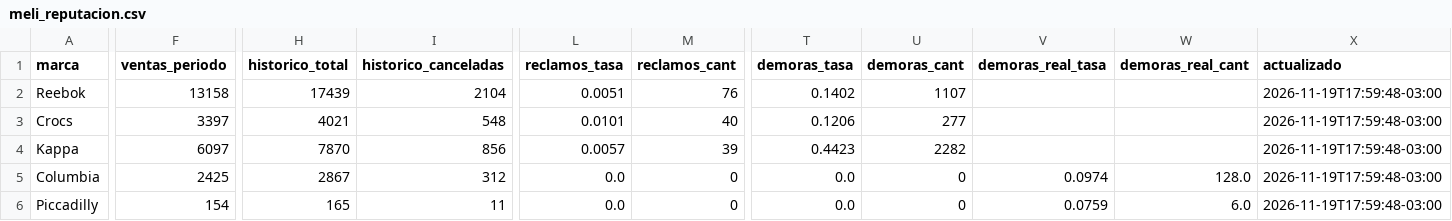
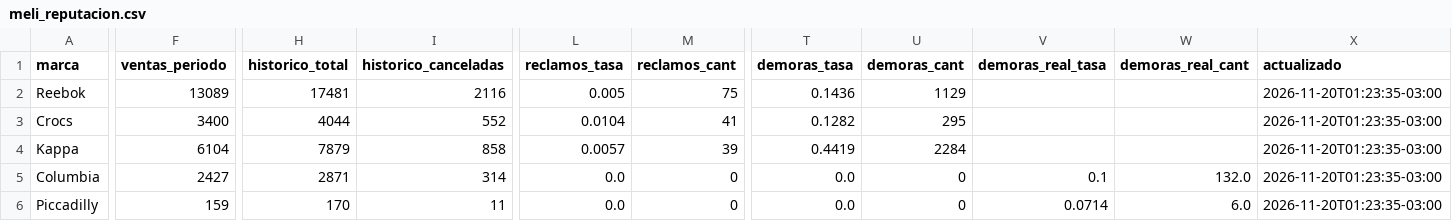
Before and after one commit to lucasrulo/dashboard-distrinando, a CSV file: meli_reputacion.csv, drawn as a sheet; only a part is shown, gaps mark what is left out; the diff covers the shown part only; the diff names each change by its address in the sheet, - before the commit and + after, or states it on an @@ line.

```diff
--- a/meli_reputacion.csv
+++ b/meli_reputacion.csv
-F2 (ventas_periodo): 13158
+F2 (ventas_periodo): 13089
-H2 (historico_total): 17439
+H2 (historico_total): 17481
-I2 (historico_canceladas): 2104
+I2 (historico_canceladas): 2116
-L2 (reclamos_tasa): 0.0051
+L2 (reclamos_tasa): 0.005
-M2 (reclamos_cant): 76
+M2 (reclamos_cant): 75
-T2 (demoras_tasa): 0.1402
+T2 (demoras_tasa): 0.1436
-U2 (demoras_cant): 1107
+U2 (demoras_cant): 1129
-X2:X6 (actualizado): 2026-11-19T17:59:48-03:00
+X2:X6 (actualizado): 2026-11-20T01:23:35-03:00
-F3 (ventas_periodo): 3397
+F3 (ventas_periodo): 3400
-H3 (historico_total): 4021
+H3 (historico_total): 4044
-I3 (historico_canceladas): 548
+I3 (historico_canceladas): 552
-L3 (reclamos_tasa): 0.0101
+L3 (reclamos_tasa): 0.0104
-M3 (reclamos_cant): 40
+M3 (reclamos_cant): 41
-T3 (demoras_tasa): 0.1206
+T3 (demoras_tasa): 0.1282
-U3 (demoras_cant): 277
+U3 (demoras_cant): 295
-F4 (ventas_periodo): 6097
+F4 (ventas_periodo): 6104
-H4 (historico_total): 7870
+H4 (historico_total): 7879
-I4 (historico_canceladas): 856
+I4 (historico_canceladas): 858
-T4 (demoras_tasa): 0.4423
+T4 (demoras_tasa): 0.4419
-U4 (demoras_cant): 2282
+U4 (demoras_cant): 2284
-F5 (ventas_periodo): 2425
+F5 (ventas_periodo): 2427
-H5 (historico_total): 2867
+H5 (historico_total): 2871
-I5 (historico_canceladas): 312
+I5 (historico_canceladas): 314
-V5 (demoras_real_tasa): 0.0974
+V5 (demoras_real_tasa): 0.1
-W5 (demoras_real_cant): 128.0
+W5 (demoras_real_cant): 132.0
-F6 (ventas_periodo): 154
+F6 (ventas_periodo): 159
-H6 (historico_total): 165
+H6 (historico_total): 170
-V6 (demoras_real_tasa): 0.0759
+V6 (demoras_real_tasa): 0.0714
```
Also changed, not shown: 1 edited cell elsewhere in this file, clientes_cohortes.csv, meli_ads_campanias.csv, 9 other files.
